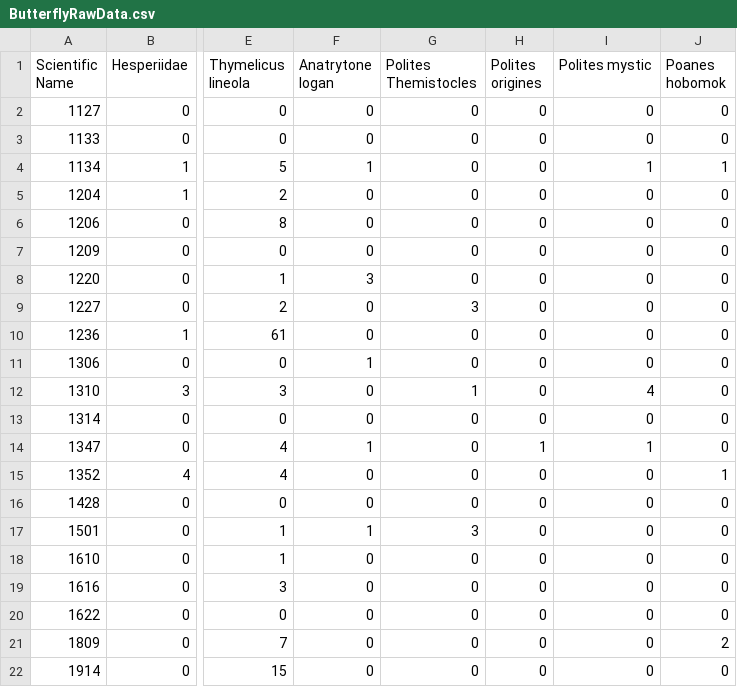
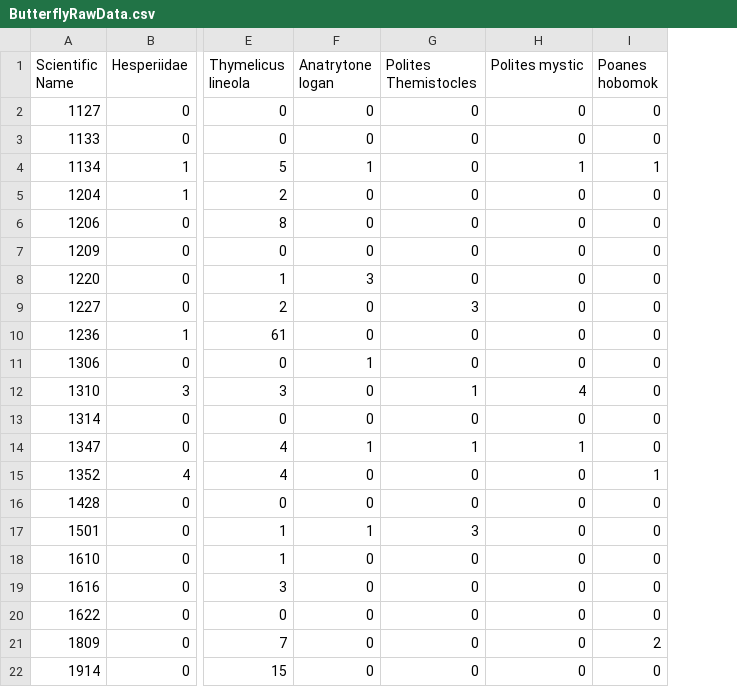
Before and after one commit to icrichmond/UrbanButterflies, a CSV file: input/ButterflyRawData.csv, drawn as a sheet; only a part is shown, gaps mark what is left out; the diff names each change by its address in the sheet, - before the commit and + after, or states it on an @@ line.

Commit message:
change misidentified P. origine to P. themistocles

```diff
--- a/input/ButterflyRawData.csv
+++ b/input/ButterflyRawData.csv
-column H (Polites origines), rows 2-22: 0 | 0 | 0 | 0 | 0 | 0 | 0 | 0 | 0 | 0 | 0 | 0 | 1 | 0 | 0 | 0 | 0 | 0 | 0 | 0 | 0
-G14 (Polites Themistocles): 0
+G14 (Polites Themistocles): 1
```
